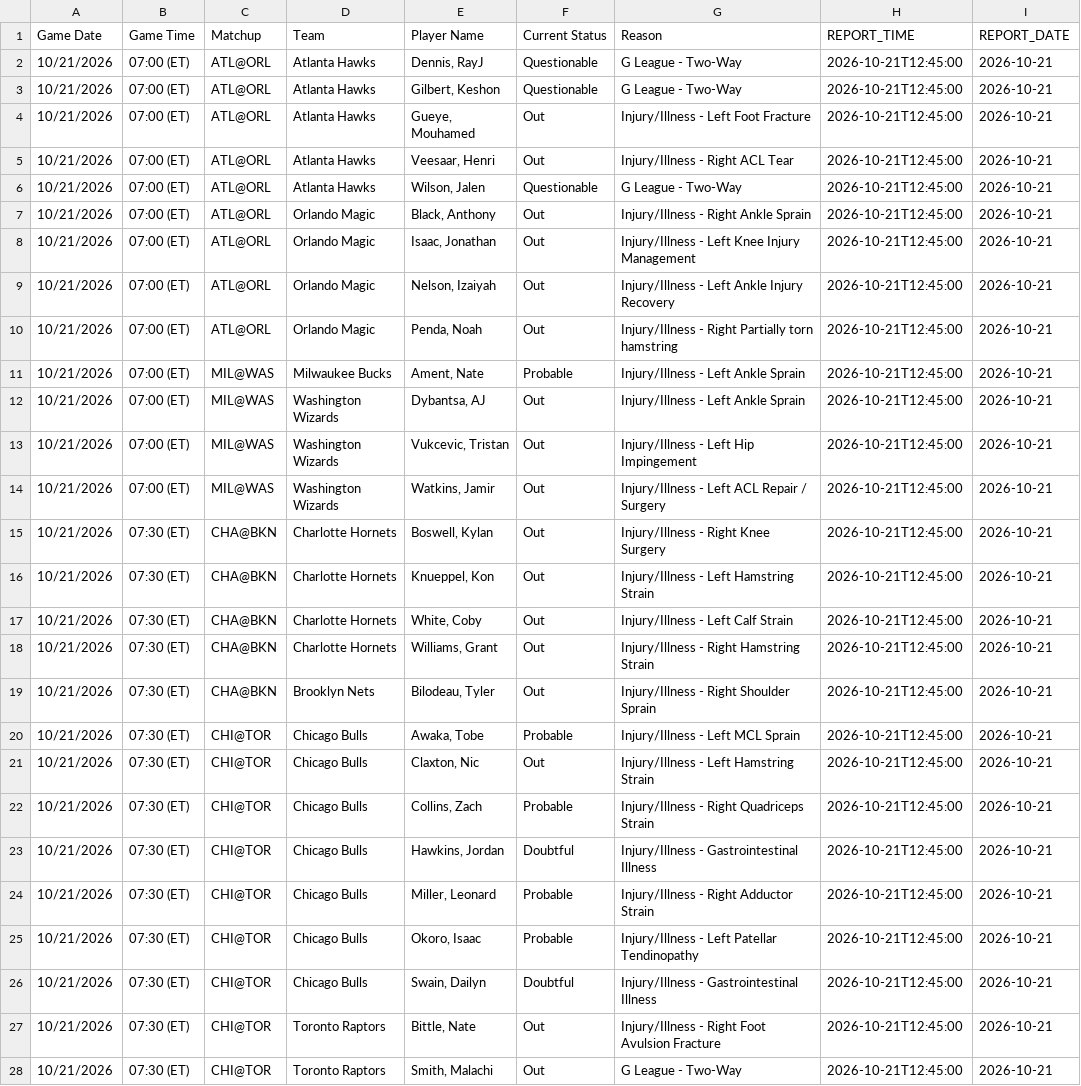
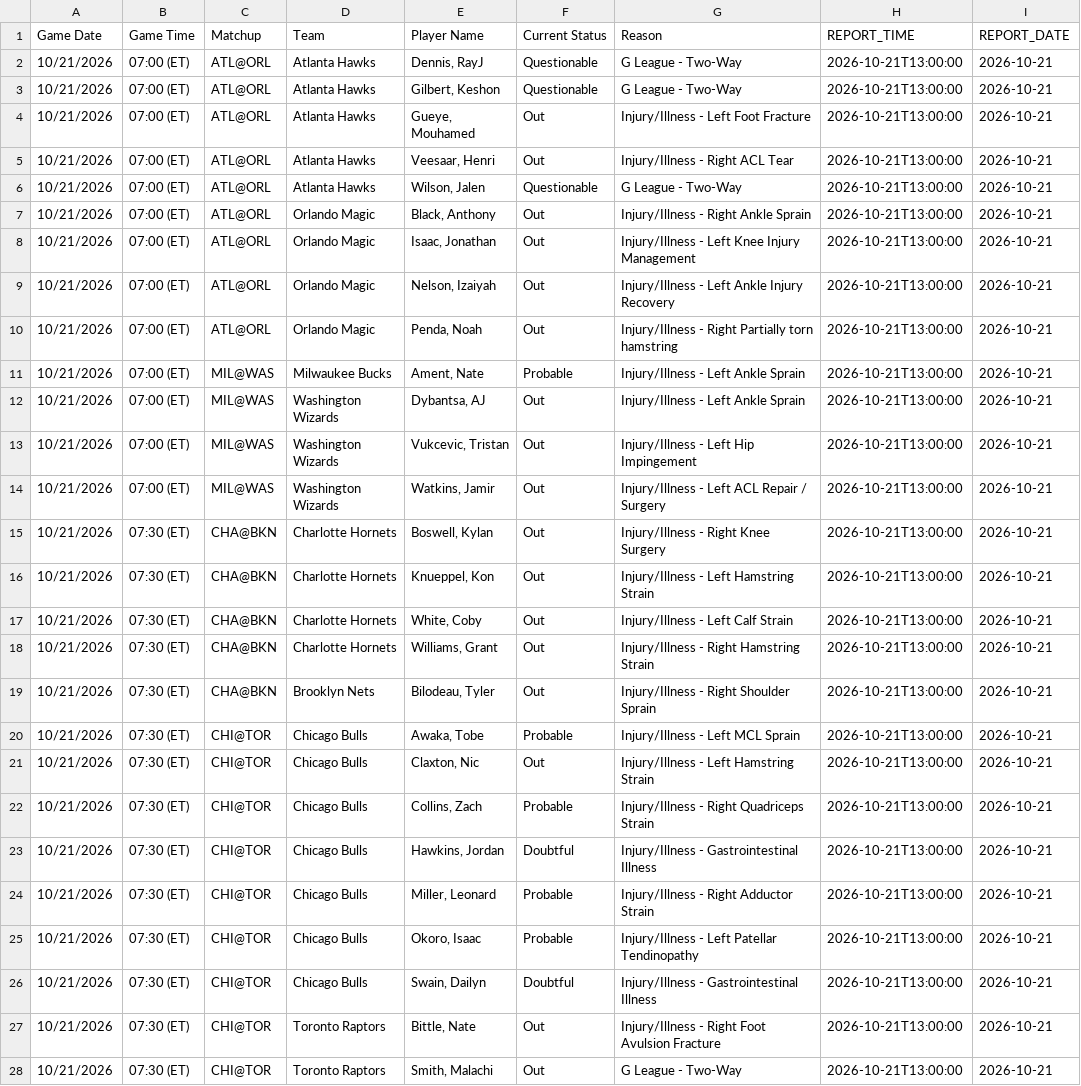
Before and after one commit to FantasyBasketballWatchlist/fantasybasketballwatchlist, a CSV file: data/live/recent_injury_reports.csv, drawn as a sheet; only a part is shown; the diff covers the shown part only; the diff names each change by its address in the sheet, - before the commit and + after, or states it on an @@ line.

Commit message:
Data refresh 2026-10-21

```diff
--- a/data/live/recent_injury_reports.csv
+++ b/data/live/recent_injury_reports.csv
-H2:H28 (REPORT_TIME): 2026-10-21T12:45:00
+H2:H28 (REPORT_TIME): 2026-10-21T13:00:00
```
Also changed, not shown: 54 edited cells elsewhere in this file, 1 other file.
